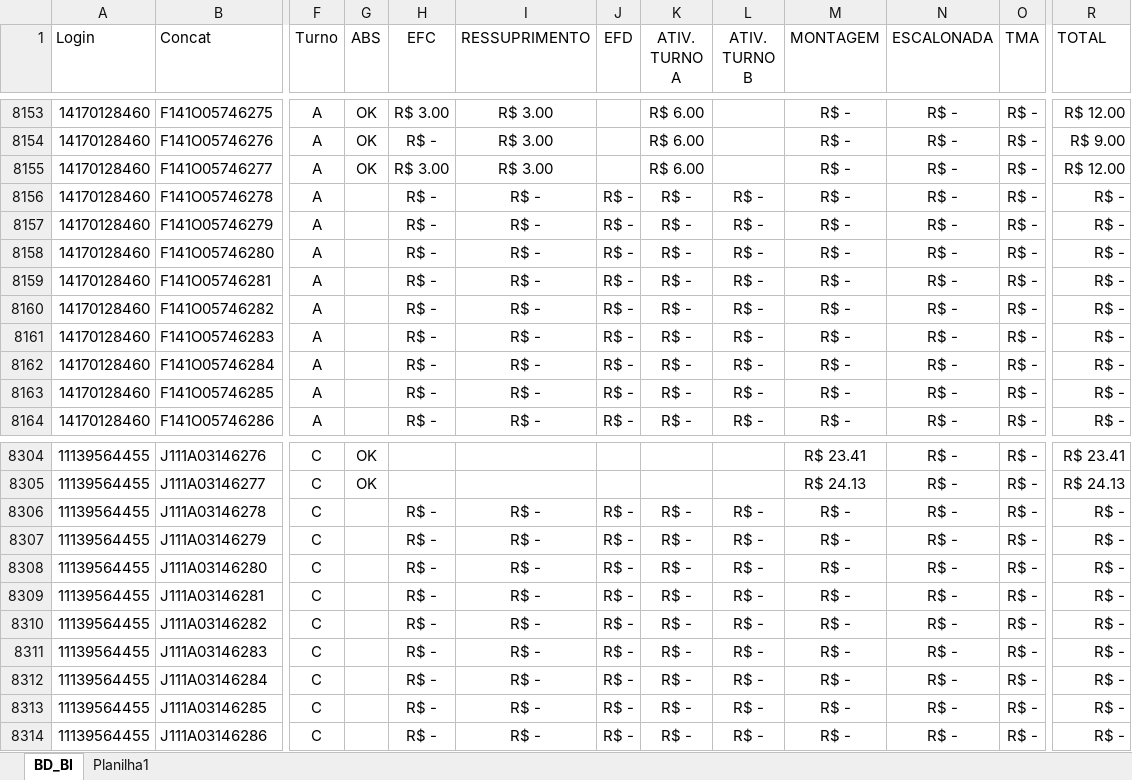
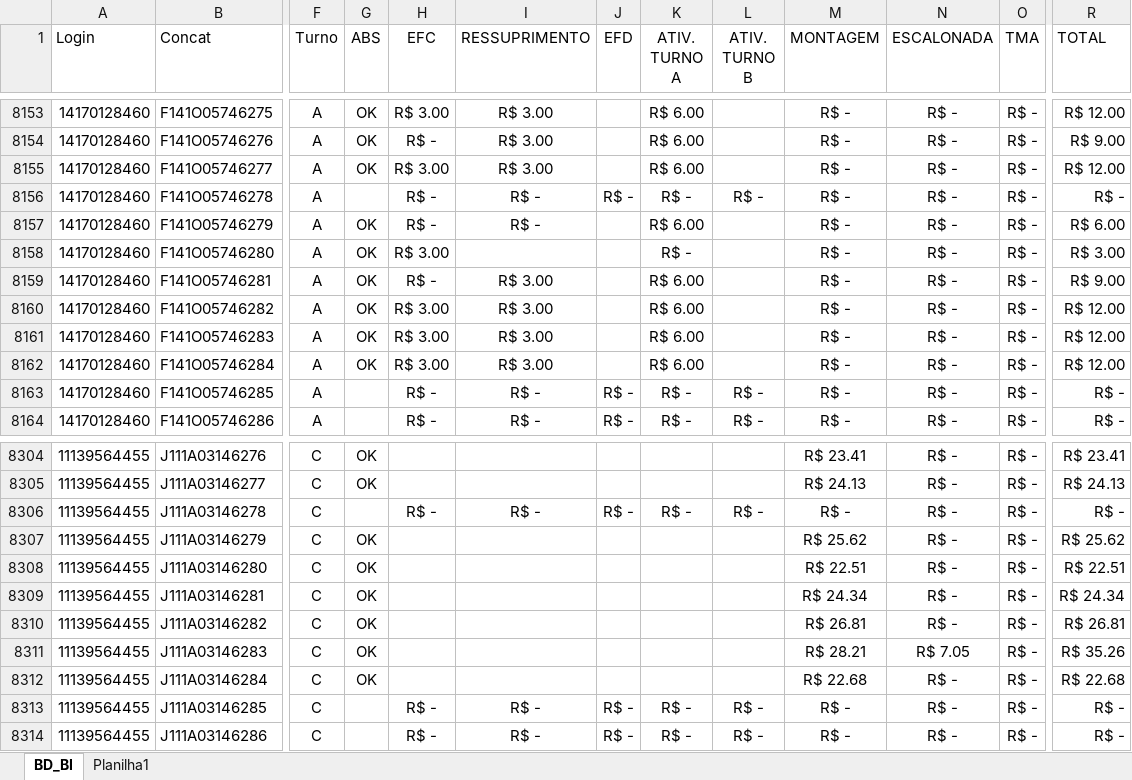
Before and after one commit to jeffersonhorizonte/bot-remuneracao, an Excel workbook: 04. Farol.xlsx, sheet BD_BI, drawn as a sheet; only a part is shown, gaps mark what is left out; values as stored, in another font and other column widths than the file's, no borders; the diff covers the shown part only; the diff names each change by its address in the sheet, - before the commit and + after, or states it on an @@ line.

```diff
--- a/04. Farol.xlsx (sheet BD_BI)
+++ b/04. Farol.xlsx (sheet BD_BI)
-G8157:G8162 (ABS): (empty)
+G8157:G8162 (ABS): OK
-J8157:J8162 (EFD): R$ -
+J8157:J8162 (EFD): (empty)
-K8157 (ATIV. TURNO A): R$ -
+K8157 (ATIV. TURNO A): R$ 6.00
-L8157:L8162 (ATIV. TURNO B): R$ -
+L8157:L8162 (ATIV. TURNO B): (empty)
-R8157 (TOTAL): R$ -
+R8157 (TOTAL): R$ 6.00
-H8158 (EFC): R$ -
+H8158 (EFC): R$ 3.00
-I8158 (RESSUPRIMENTO): R$ -
+I8158 (RESSUPRIMENTO): (empty)
-R8158 (TOTAL): R$ -
+R8158 (TOTAL): R$ 3.00
-I8159:I8162 (RESSUPRIMENTO): R$ -
+I8159:I8162 (RESSUPRIMENTO): R$ 3.00
-K8159:K8162 (ATIV. TURNO A): R$ -
+K8159:K8162 (ATIV. TURNO A): R$ 6.00
-R8159 (TOTAL): R$ -
+R8159 (TOTAL): R$ 9.00
-H8160:H8162 (EFC): R$ -
+H8160:H8162 (EFC): R$ 3.00
-R8160:R8162 (TOTAL): R$ -
+R8160:R8162 (TOTAL): R$ 12.00
-G8307:G8312 (ABS): (empty)
+G8307:G8312 (ABS): OK
-H8307:H8312 (EFC): R$ -
+H8307:H8312 (EFC): (empty)
-I8307:I8312 (RESSUPRIMENTO): R$ -
+I8307:I8312 (RESSUPRIMENTO): (empty)
-J8307:J8312 (EFD): R$ -
+J8307:J8312 (EFD): (empty)
-K8307:K8312 (ATIV. TURNO A): R$ -
+K8307:K8312 (ATIV. TURNO A): (empty)
-L8307:L8312 (ATIV. TURNO B): R$ -
+L8307:L8312 (ATIV. TURNO B): (empty)
-M8307 (MONTAGEM): R$ -
+M8307 (MONTAGEM): R$ 25.62
-R8307 (TOTAL): R$ -
+R8307 (TOTAL): R$ 25.62
-M8308 (MONTAGEM): R$ -
+M8308 (MONTAGEM): R$ 22.51
-R8308 (TOTAL): R$ -
+R8308 (TOTAL): R$ 22.51
-M8309 (MONTAGEM): R$ -
+M8309 (MONTAGEM): R$ 24.34
-R8309 (TOTAL): R$ -
+R8309 (TOTAL): R$ 24.34
-M8310 (MONTAGEM): R$ -
+M8310 (MONTAGEM): R$ 26.81
-R8310 (TOTAL): R$ -
+R8310 (TOTAL): R$ 26.81
-M8311 (MONTAGEM): R$ -
+M8311 (MONTAGEM): R$ 28.21
-N8311 (ESCALONADA): R$ -
+N8311 (ESCALONADA): R$ 7.05
-R8311 (TOTAL): R$ -
+R8311 (TOTAL): R$ 35.26
-M8312 (MONTAGEM): R$ -
+M8312 (MONTAGEM): R$ 22.68
-R8312 (TOTAL): R$ -
+R8312 (TOTAL): R$ 22.68
```
Also changed, not shown: 911 edited cells elsewhere in this sheet.
